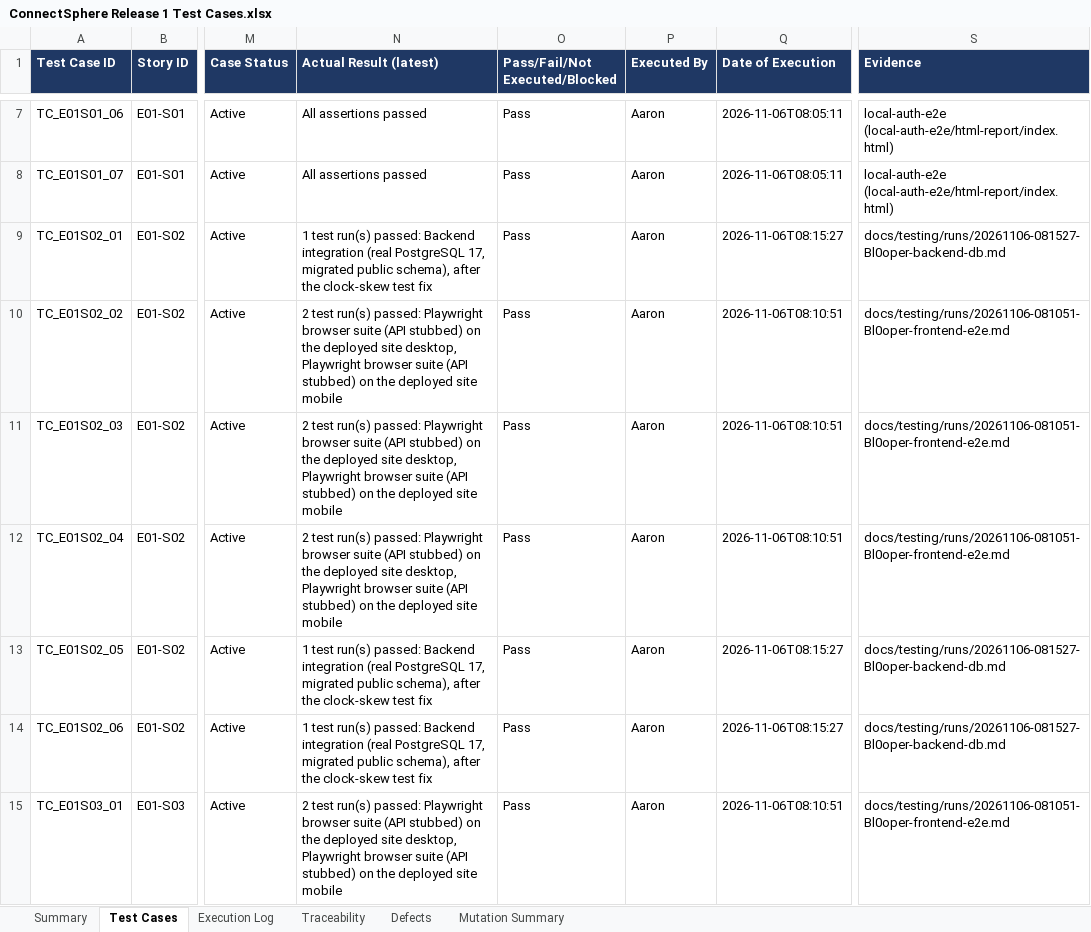
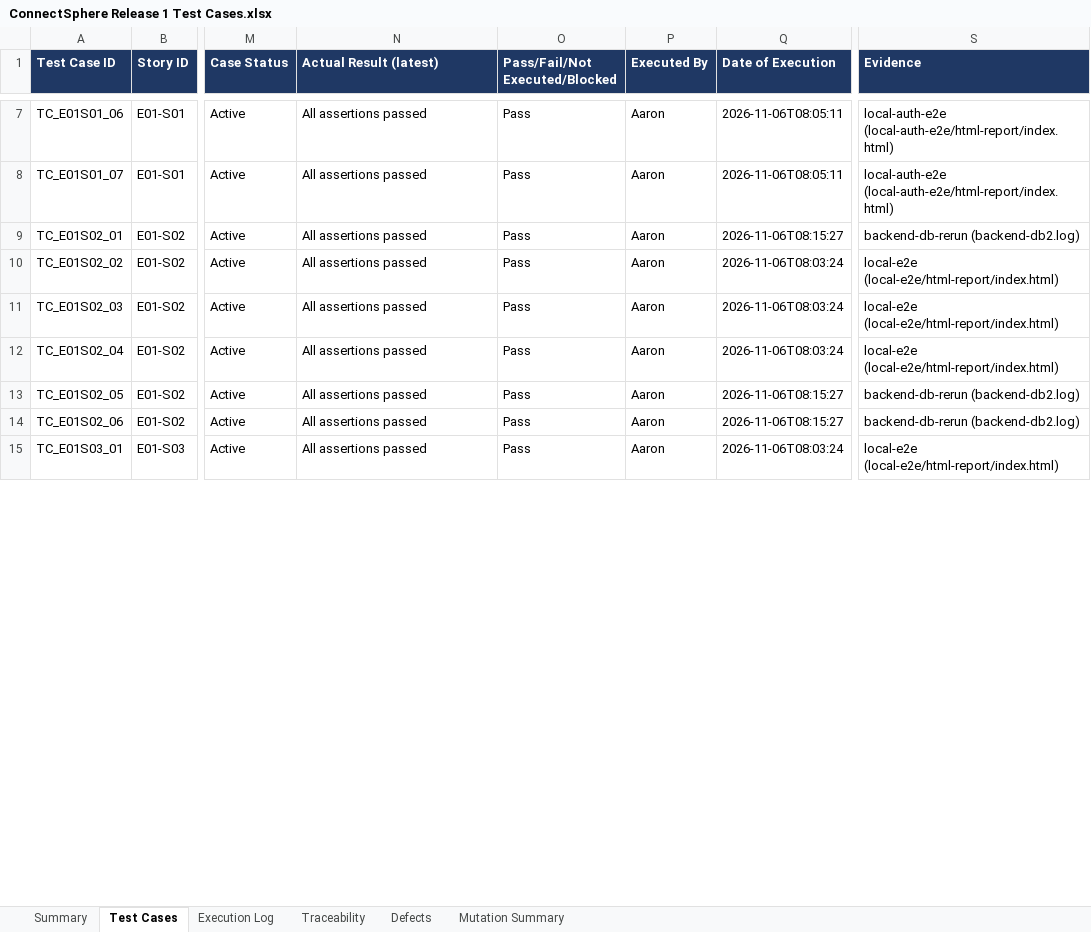
Before and after one commit to hongyime/sgConnectSphere2026, an Excel workbook: submission/4. TEST CASES/ConnectSphere Release 1 Test Cases.xlsx, sheet Test Cases, drawn as a sheet; only a part is shown, gaps mark what is left out; values as stored, in another font and other column widths than the file's, no borders; conditional formats not drawn; the diff covers the shown part only; the diff names each change by its address in the sheet, - before the commit and + after, or states it on an @@ line.

Commit message:
docs(submission): restore prior files and keep design additions
Correct the scope of b0be3367 at the user’s request. Restore backlog, sprint-meeting and test-case deliverables to 24095ea4 while retaining system designs and the submission README. Preserve original commits and audit records; no backdating or history rewrite.

```diff
--- a/submission/4. TEST CASES/ConnectSphere Release 1 Test Cases.xlsx (sheet Test Cases)
+++ b/submission/4. TEST CASES/ConnectSphere Release 1 Test Cases.xlsx (sheet Test Cases)
-N9 (Actual Result (latest)): 1 test run(s) passed: Backend integration (real PostgreSQL 17, migrated public schema), after the clock-skew test fix
+N9 (Actual Result (latest)): All assertions passed
-S9 (Evidence): docs/testing/runs/20261106-081527-Bl0oper-backend-db.md
+S9 (Evidence): backend-db-rerun (backend-db2.log)
-N10:N12 (Actual Result (latest)): 2 test run(s) passed: Playwright browser suite (API stubbed) on the deployed site desktop, Playwright browser suite (API stubbed) on the deployed site mobile
+N10:N12 (Actual Result (latest)): All assertions passed
-Q10:Q12 (Date of Execution): 2026-11-06T08:10:51
+Q10:Q12 (Date of Execution): 2026-11-06T08:03:24
-S10:S12 (Evidence): docs/testing/runs/20261106-081051-Bl0oper-frontend-e2e.md
+S10:S12 (Evidence): local-e2e (local-e2e/html-report/index.html)
-N13:N14 (Actual Result (latest)): 1 test run(s) passed: Backend integration (real PostgreSQL 17, migrated public schema), after the clock-skew test fix
+N13:N14 (Actual Result (latest)): All assertions passed
-S13:S14 (Evidence): docs/testing/runs/20261106-081527-Bl0oper-backend-db.md
+S13:S14 (Evidence): backend-db-rerun (backend-db2.log)
-N15 (Actual Result (latest)): 2 test run(s) passed: Playwright browser suite (API stubbed) on the deployed site desktop, Playwright browser suite (API stubbed) on the deployed site mobile
+N15 (Actual Result (latest)): All assertions passed
-Q15 (Date of Execution): 2026-11-06T08:10:51
+Q15 (Date of Execution): 2026-11-06T08:03:24
-S15 (Evidence): docs/testing/runs/20261106-081051-Bl0oper-frontend-e2e.md
+S15 (Evidence): local-e2e (local-e2e/html-report/index.html)
```
Also changed, not shown: 816 edited cells elsewhere in this sheet, sheet Execution Log, sheet Traceability, sheet Summary, 28 other files.
